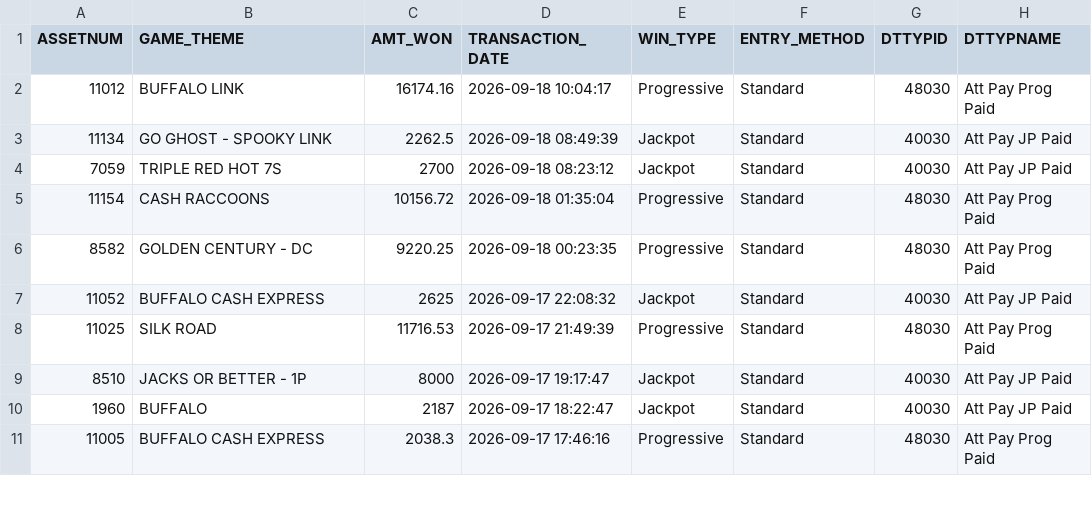
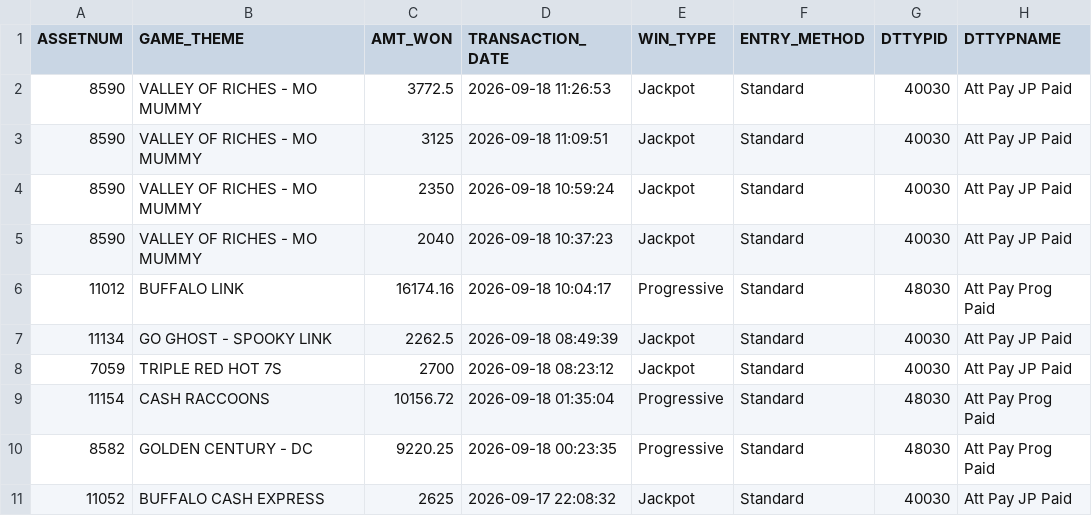
Before and after one commit to Winnercircle1/jackpot-board, a CSV file: data.csv, drawn as a sheet; only a part is shown; the shorter side is filled out with more unchanged rows; the diff names each change by its address in the sheet, - before the commit and + after, or states it on an @@ line.

Commit message:
Update jackpot data 2026-09-18T16:51:56.225Z

```diff
--- a/data.csv
+++ b/data.csv
+row 2: 8590 | VALLEY OF RICHES - MO MUMMY | 3772.5 | 2026-09-18 11:26:53 | Jackpot | Standard | 40030 | Att Pay JP Paid
+row 3: 8590 | VALLEY OF RICHES - MO MUMMY | 3125 | 2026-09-18 11:09:51 | Jackpot | Standard | 40030 | Att Pay JP Paid
+row 4: 8590 | VALLEY OF RICHES - MO MUMMY | 2350 | 2026-09-18 10:59:24 | Jackpot | Standard | 40030 | Att Pay JP Paid
+row 5: 8590 | VALLEY OF RICHES - MO MUMMY | 2040 | 2026-09-18 10:37:23 | Jackpot | Standard | 40030 | Att Pay JP Paid
```
